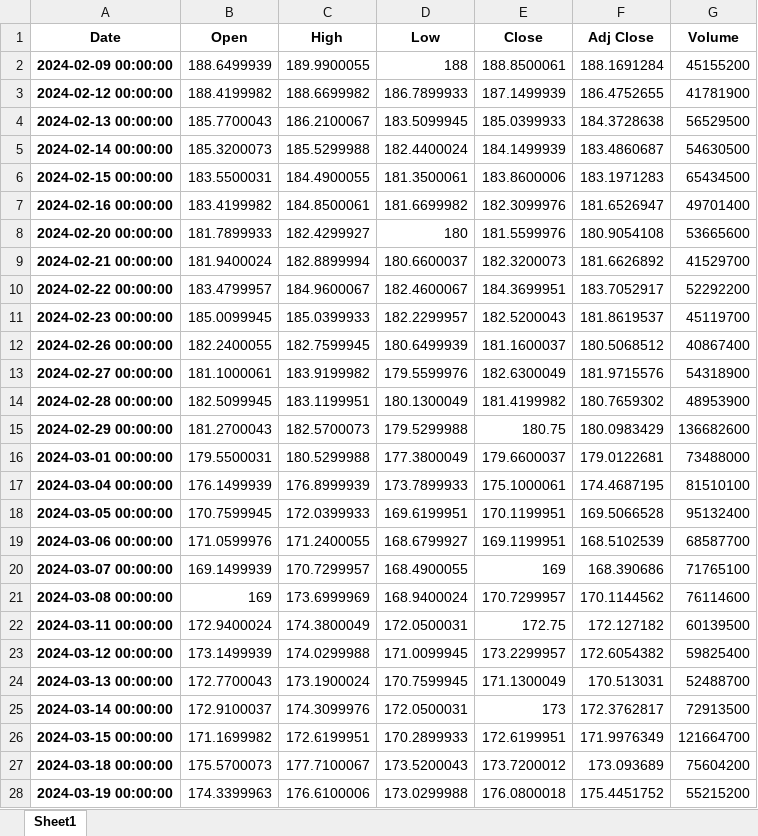
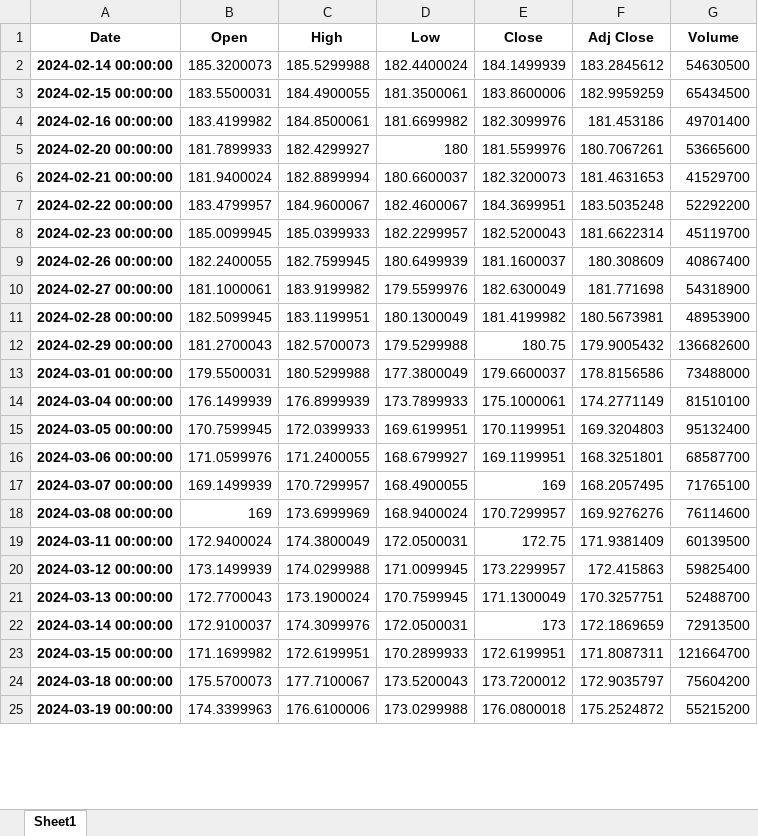
Before and after one commit to Enrico-Furtado/projetos-mercado-financeiro, an Excel workbook: output.xlsx, sheet Sheet1, drawn as a sheet; only a part is shown; values as stored, in another font and other column widths than the file's, no borders; removed rows and columns are numbered as before the commit, all else as after; the diff covers the shown part only; the diff names each change by its address in the sheet, - before the commit and + after, or states it on an @@ line.

```diff
--- a/output.xlsx (sheet Sheet1)
+++ b/output.xlsx (sheet Sheet1)
-row 2: 2024-02-09 00:00:00 | 188.6499939 | 189.9900055 | 188 | 188.8500061 | 188.1691284 | 45155200
-row 3: 2024-02-12 00:00:00 | 188.4199982 | 188.6699982 | 186.7899933 | 187.1499939 | 186.4752655 | 41781900
-row 4: 2024-02-13 00:00:00 | 185.7700043 | 186.2100067 | 183.5099945 | 185.0399933 | 184.3728638 | 56529500
-F2 (Adj Close): 183.4860687
+F2 (Adj Close): 183.2845612
-F3 (Adj Close): 183.1971283
+F3 (Adj Close): 182.9959259
-F4 (Adj Close): 181.6526947
+F4 (Adj Close): 181.453186
-F5 (Adj Close): 180.9054108
+F5 (Adj Close): 180.7067261
-F6 (Adj Close): 181.6626892
+F6 (Adj Close): 181.4631653
-F7 (Adj Close): 183.7052917
+F7 (Adj Close): 183.5035248
-F8 (Adj Close): 181.8619537
+F8 (Adj Close): 181.6622314
-F9 (Adj Close): 180.5068512
+F9 (Adj Close): 180.308609
-F10 (Adj Close): 181.9715576
+F10 (Adj Close): 181.771698
-F11 (Adj Close): 180.7659302
+F11 (Adj Close): 180.5673981
-F12 (Adj Close): 180.0983429
+F12 (Adj Close): 179.9005432
-F13 (Adj Close): 179.0122681
+F13 (Adj Close): 178.8156586
-F14 (Adj Close): 174.4687195
+F14 (Adj Close): 174.2771149
-F15 (Adj Close): 169.5066528
+F15 (Adj Close): 169.3204803
-F16 (Adj Close): 168.5102539
+F16 (Adj Close): 168.3251801
-F17 (Adj Close): 168.390686
+F17 (Adj Close): 168.2057495
-F18 (Adj Close): 170.1144562
+F18 (Adj Close): 169.9276276
-F19 (Adj Close): 172.127182
+F19 (Adj Close): 171.9381409
-F20 (Adj Close): 172.6054382
+F20 (Adj Close): 172.415863
-F21 (Adj Close): 170.513031
+F21 (Adj Close): 170.3257751
-F22 (Adj Close): 172.3762817
+F22 (Adj Close): 172.1869659
-F23 (Adj Close): 171.9976349
+F23 (Adj Close): 171.8087311
-F24 (Adj Close): 173.093689
+F24 (Adj Close): 172.9035797
-F25 (Adj Close): 175.4451752
+F25 (Adj Close): 175.2524872
```
Also changed, not shown: 4 added rows and 224 edited cells elsewhere in this sheet, 1 other file.
